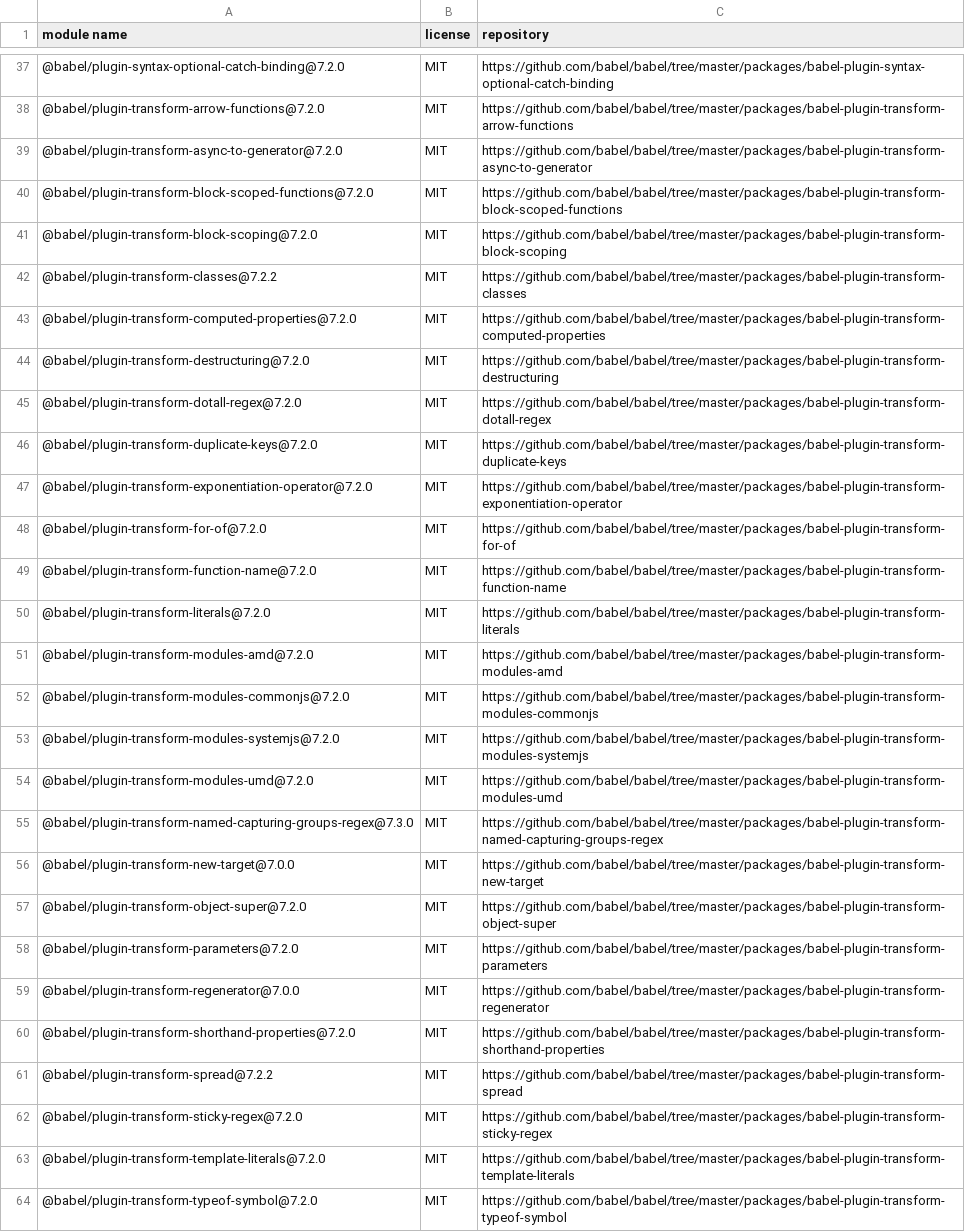
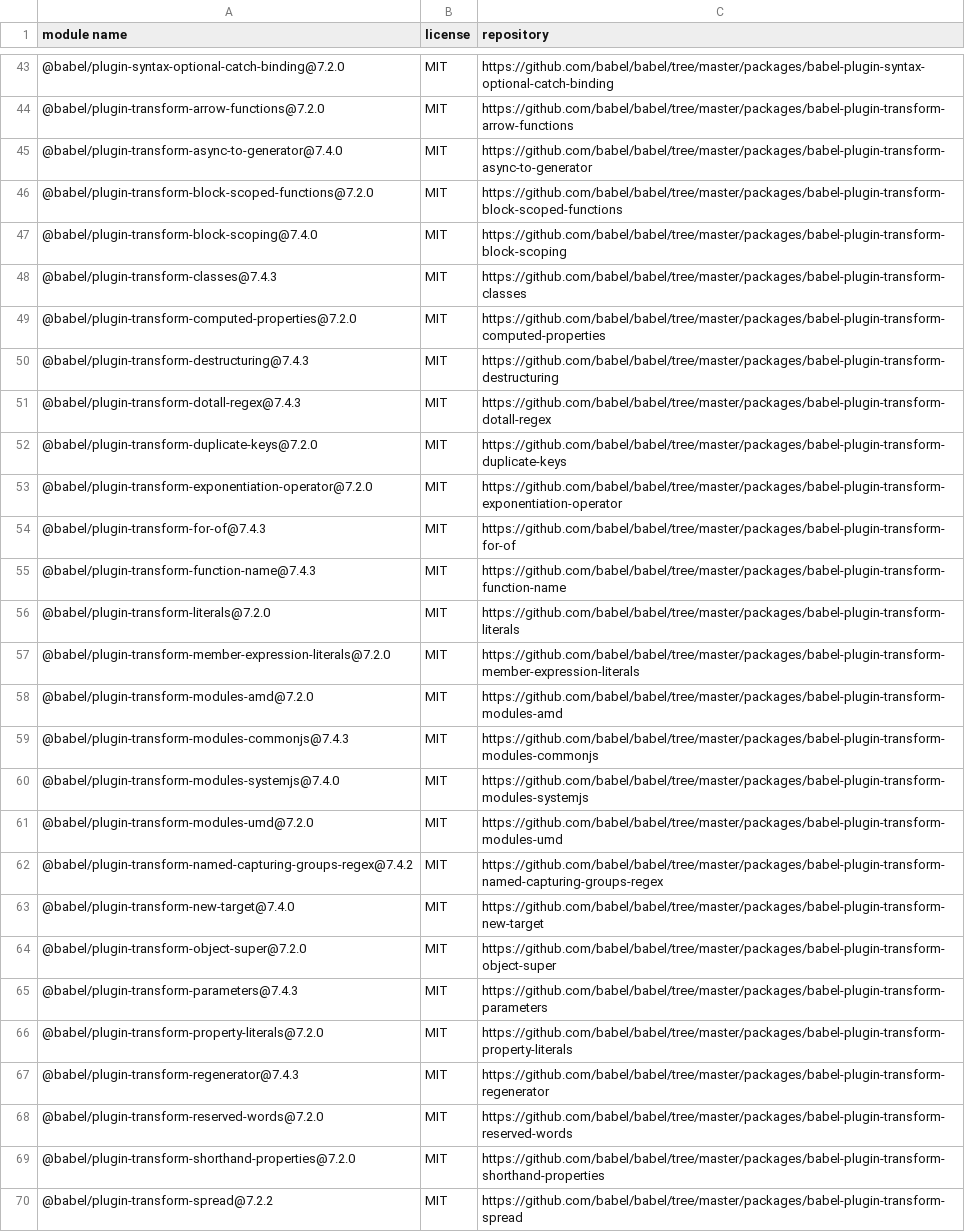
Before and after one commit to iTonyYo/latest-gitignore-cli, a CSV file: licenses-development.csv, drawn as a sheet; only a part is shown, gaps mark what is left out; the shorter side is filled out with more unchanged rows; the diff covers the shown part only.

Commit message:
依赖: :package: 升级依赖

```diff
--- a/licenses-development.csv
+++ b/licenses-development.csv
@@ -38,23 +44,26 @@
 "@babel/plugin-transform-arrow-functions@7.2.0","MIT","https://github.com/babel/babel/tree/master/packages/babel-plugin-transform-arrow-functions"
-"@babel/plugin-transform-async-to-generator@7.2.0","MIT","https://github.com/babel/babel/tree/master/packages/babel-plugin-transform-async-to-generator"
+"@babel/plugin-transform-async-to-generator@7.4.0","MIT","https://github.com/babel/babel/tree/master/packages/babel-plugin-transform-async-to-generator"
 "@babel/plugin-transform-block-scoped-functions@7.2.0","MIT","https://github.com/babel/babel/tree/master/packages/babel-plugin-transform-block-scoped-functions"
-"@babel/plugin-transform-block-scoping@7.2.0","MIT","https://github.com/babel/babel/tree/master/packages/babel-plugin-transform-block-scoping"
-"@babel/plugin-transform-classes@7.2.2","MIT","https://github.com/babel/babel/tree/master/packages/babel-plugin-transform-classes"
+"@babel/plugin-transform-block-scoping@7.4.0","MIT","https://github.com/babel/babel/tree/master/packages/babel-plugin-transform-block-scoping"
+"@babel/plugin-transform-classes@7.4.3","MIT","https://github.com/babel/babel/tree/master/packages/babel-plugin-transform-classes"
 "@babel/plugin-transform-computed-properties@7.2.0","MIT","https://github.com/babel/babel/tree/master/packages/babel-plugin-transform-computed-properties"
-"@babel/plugin-transform-destructuring@7.2.0","MIT","https://github.com/babel/babel/tree/master/packages/babel-plugin-transform-destructuring"
-"@babel/plugin-transform-dotall-regex@7.2.0","MIT","https://github.com/babel/babel/tree/master/packages/babel-plugin-transform-dotall-regex"
+"@babel/plugin-transform-destructuring@7.4.3","MIT","https://github.com/babel/babel/tree/master/packages/babel-plugin-transform-destructuring"
+"@babel/plugin-transform-dotall-regex@7.4.3","MIT","https://github.com/babel/babel/tree/master/packages/babel-plugin-transform-dotall-regex"
 "@babel/plugin-transform-duplicate-keys@7.2.0","MIT","https://github.com/babel/babel/tree/master/packages/babel-plugin-transform-duplicate-keys"
 "@babel/plugin-transform-exponentiation-operator@7.2.0","MIT","https://github.com/babel/babel/tree/master/packages/babel-plugin-transform-exponentiation-operator"
-"@babel/plugin-transform-for-of@7.2.0","MIT","https://github.com/babel/babel/tree/master/packages/babel-plugin-transform-for-of"
-"@babel/plugin-transform-function-name@7.2.0","MIT","https://github.com/babel/babel/tree/master/packages/babel-plugin-transform-function-name"
+"@babel/plugin-transform-for-of@7.4.3","MIT","https://github.com/babel/babel/tree/master/packages/babel-plugin-transform-for-of"
+"@babel/plugin-transform-function-name@7.4.3","MIT","https://github.com/babel/babel/tree/master/packages/babel-plugin-transform-function-name"
 "@babel/plugin-transform-literals@7.2.0","MIT","https://github.com/babel/babel/tree/master/packages/babel-plugin-transform-literals"
+"@babel/plugin-transform-member-expression-literals@7.2.0","MIT","https://github.com/babel/babel/tree/master/packages/babel-plugin-transform-member-expression-literals"
 "@babel/plugin-transform-modules-amd@7.2.0","MIT","https://github.com/babel/babel/tree/master/packages/babel-plugin-transform-modules-amd"
-"@babel/plugin-transform-modules-commonjs@7.2.0","MIT","https://github.com/babel/babel/tree/master/packages/babel-plugin-transform-modules-commonjs"
-"@babel/plugin-transform-modules-systemjs@7.2.0","MIT","https://github.com/babel/babel/tree/master/packages/babel-plugin-transform-modules-systemjs"
+"@babel/plugin-transform-modules-commonjs@7.4.3","MIT","https://github.com/babel/babel/tree/master/packages/babel-plugin-transform-modules-commonjs"
+"@babel/plugin-transform-modules-systemjs@7.4.0","MIT","https://github.com/babel/babel/tree/master/packages/babel-plugin-transform-modules-systemjs"
 "@babel/plugin-transform-modules-umd@7.2.0","MIT","https://github.com/babel/babel/tree/master/packages/babel-plugin-transform-modules-umd"
-"@babel/plugin-transform-named-capturing-groups-regex@7.3.0","MIT","https://github.com/babel/babel/tree/master/packages/babel-plugin-transform-named-capturing-groups-regex"
-"@babel/plugin-transform-new-target@7.0.0","MIT","https://github.com/babel/babel/tree/master/packages/babel-plugin-transform-new-target"
+"@babel/plugin-transform-named-capturing-groups-regex@7.4.2","MIT","https://github.com/babel/babel/tree/master/packages/babel-plugin-transform-named-capturing-groups-regex"
+"@babel/plugin-transform-new-target@7.4.0","MIT","https://github.com/babel/babel/tree/master/packages/babel-plugin-transform-new-target"
 "@babel/plugin-transform-object-super@7.2.0","MIT","https://github.com/babel/babel/tree/master/packages/babel-plugin-transform-object-super"
-"@babel/plugin-transform-parameters@7.2.0","MIT","https://github.com/babel/babel/tree/master/packages/babel-plugin-transform-parameters"
-"@babel/plugin-transform-regenerator@7.0.0","MIT","https://github.com/babel/babel/tree/master/packages/babel-plugin-transform-regenerator"
+"@babel/plugin-transform-parameters@7.4.3","MIT","https://github.com/babel/babel/tree/master/packages/babel-plugin-transform-parameters"
+"@babel/plugin-transform-property-literals@7.2.0","MIT","https://github.com/babel/babel/tree/master/packages/babel-plugin-transform-property-literals"
+"@babel/plugin-transform-regenerator@7.4.3","MIT","https://github.com/babel/babel/tree/master/packages/babel-plugin-transform-regenerator"
+"@babel/plugin-transform-reserved-words@7.2.0","MIT","https://github.com/babel/babel/tree/master/packages/babel-plugin-transform-reserved-words"
 "@babel/plugin-transform-shorthand-properties@7.2.0","MIT","https://github.com/babel/babel/tree/master/packages/babel-plugin-transform-shorthand-properties"
```
Also changed, not shown: 35 added rows, 5 removed rows and 35 edited cells elsewhere in this file, licenses-production.csv, 2 other files.
